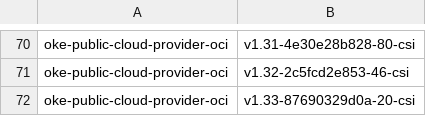
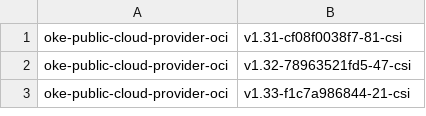
Before and after one commit to AkarshES/oci-cloud-controller-manager, a CSV file: MANIFEST.csv, drawn as a sheet; only a part is shown, gaps mark what is left out; addresses are those after the commit; the diff covers the shown part only; the diff names each change by its address in the sheet, - before the commit and + after, or states it on an @@ line.

```diff
--- a/MANIFEST.csv
+++ b/MANIFEST.csv
-B1: v1.31-4e30e28b828-80-csi
+B1: v1.31-cf08f0038f7-81-csi
-B2: v1.32-2c5fcd2e853-46-csi
+B2: v1.32-78963521fd5-47-csi
-B3: v1.33-87690329d0a-20-csi
+B3: v1.33-f1c7a986844-21-csi
```
Also changed, not shown: 69 removed rows elsewhere in this file, 3 other files.
